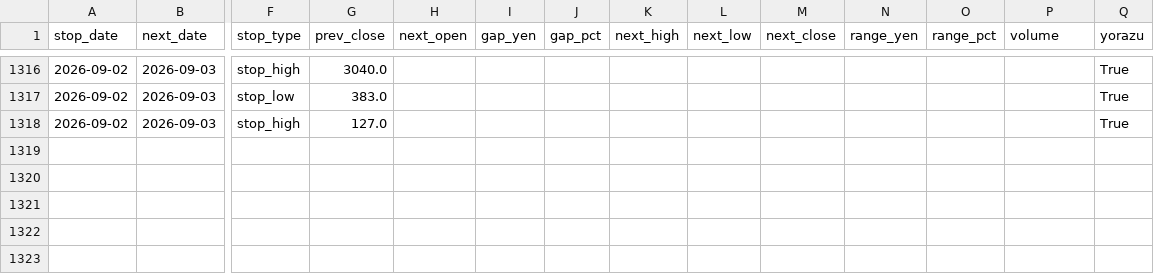
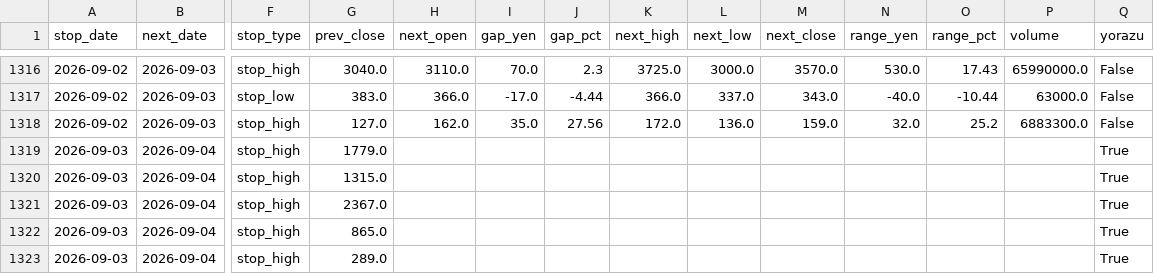
Before and after one commit to jpn-x/kabu-stop, a CSV file: data/gap_data.csv, drawn as a sheet; only a part is shown, gaps mark what is left out; rows hold the shown columns only; the diff covers the shown part only; the diff names each change by its address in the sheet, - before the commit and + after, or states it on an @@ line.

```diff
--- a/data/gap_data.csv
+++ b/data/gap_data.csv
-H1316 (next_open): (empty)
+H1316 (next_open): 3110.0
-I1316 (gap_yen): (empty)
+I1316 (gap_yen): 70.0
-J1316 (gap_pct): (empty)
+J1316 (gap_pct): 2.3
-K1316 (next_high): (empty)
+K1316 (next_high): 3725.0
-L1316 (next_low): (empty)
+L1316 (next_low): 3000.0
-M1316 (next_close): (empty)
+M1316 (next_close): 3570.0
-N1316 (range_yen): (empty)
+N1316 (range_yen): 530.0
-O1316 (range_pct): (empty)
+O1316 (range_pct): 17.43
-P1316 (volume): (empty)
+P1316 (volume): 65990000.0
-Q1316:Q1318 (yorazu): True
+Q1316:Q1318 (yorazu): False
-H1317 (next_open): (empty)
+H1317 (next_open): 366.0
-I1317 (gap_yen): (empty)
+I1317 (gap_yen): -17.0
-J1317 (gap_pct): (empty)
+J1317 (gap_pct): -4.44
-K1317 (next_high): (empty)
+K1317 (next_high): 366.0
-L1317 (next_low): (empty)
+L1317 (next_low): 337.0
-M1317 (next_close): (empty)
+M1317 (next_close): 343.0
-N1317 (range_yen): (empty)
+N1317 (range_yen): -40.0
-O1317 (range_pct): (empty)
+O1317 (range_pct): -10.44
-P1317 (volume): (empty)
+P1317 (volume): 63000.0
-H1318 (next_open): (empty)
+H1318 (next_open): 162.0
-I1318 (gap_yen): (empty)
+I1318 (gap_yen): 35.0
-J1318 (gap_pct): (empty)
+J1318 (gap_pct): 27.56
-K1318 (next_high): (empty)
+K1318 (next_high): 172.0
-L1318 (next_low): (empty)
+L1318 (next_low): 136.0
-M1318 (next_close): (empty)
+M1318 (next_close): 159.0
-N1318 (range_yen): (empty)
+N1318 (range_yen): 32.0
-O1318 (range_pct): (empty)
+O1318 (range_pct): 25.2
-P1318 (volume): (empty)
+P1318 (volume): 6883300.0
+row 1319: 2026-09-03 | 2026-09-04 | stop_high | 1779.0 |  |  |  |  |  |  |  |  |  | True
+row 1320: 2026-09-03 | 2026-09-04 | stop_high | 1315.0 |  |  |  |  |  |  |  |  |  | True
+row 1321: 2026-09-03 | 2026-09-04 | stop_high | 2367.0 |  |  |  |  |  |  |  |  |  | True
+row 1322: 2026-09-03 | 2026-09-04 | stop_high | 865.0 |  |  |  |  |  |  |  |  |  | True
+row 1323: 2026-09-03 | 2026-09-04 | stop_high | 289.0 |  |  |  |  |  |  |  |  |  | True
```
Also changed, not shown: 7 added rows and 60 edited cells elsewhere in this file.
